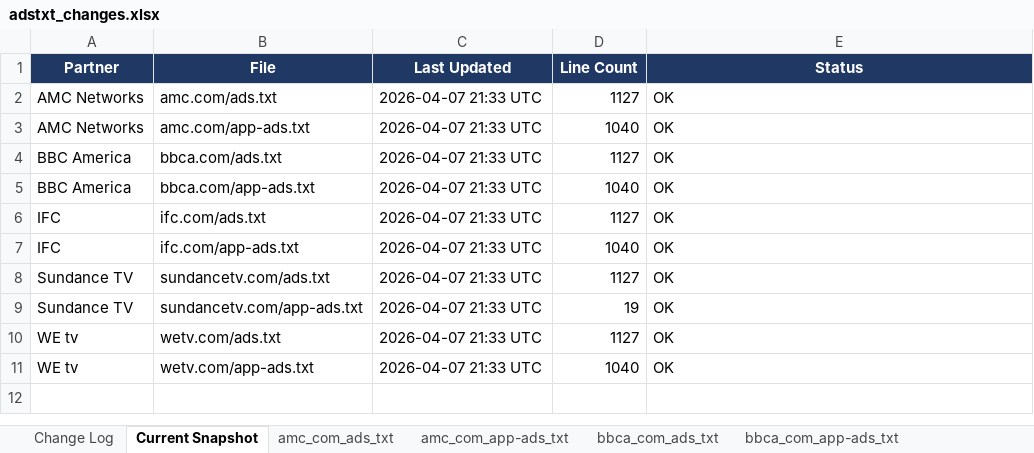
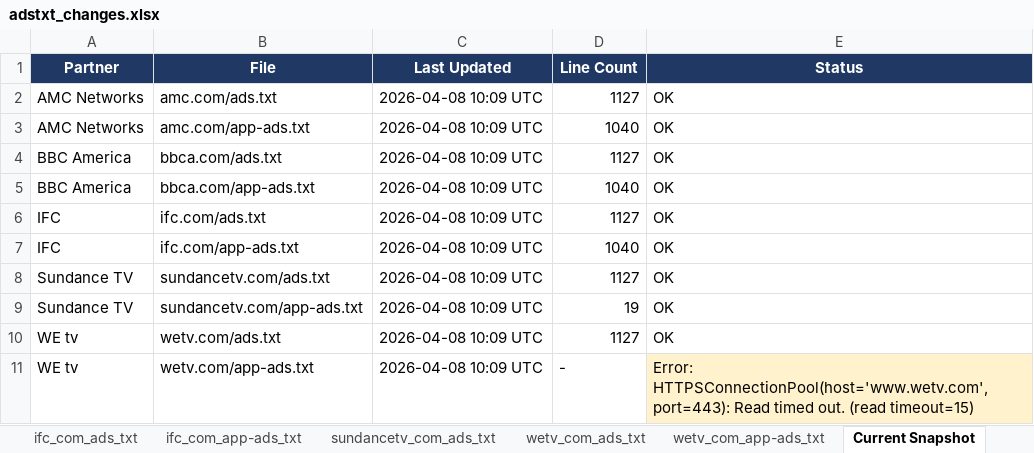
Before and after one commit to hazz3000/adstxt-monitor, an Excel workbook: adstxt_changes.xlsx, sheet Current Snapshot, drawn as a sheet; values as stored, in another font and other column widths than the file's, no borders; the diff names each change by its address in the sheet, - before the commit and + after, or states it on an @@ line.

Commit message:
chore: update snapshots 2026-04-08

```diff
--- a/adstxt_changes.xlsx (sheet Current Snapshot)
+++ b/adstxt_changes.xlsx (sheet Current Snapshot)
-C2:C11 (Last Updated): 2026-04-07 21:33 UTC
+C2:C11 (Last Updated): 2026-04-08 10:09 UTC
-D11 (Line Count): 1040
+D11 (Line Count): -
-E11 (Status): OK
+E11 (Status): Error: HTTPSConnectionPool(host='www.wetv.com', port=443): Read timed out. (read timeout=15)
-E11 fill: none
+E11 fill: #FFF2CC
```
Also changed, not shown: sheet Change Log, other sheet tabs, 3 other files.
